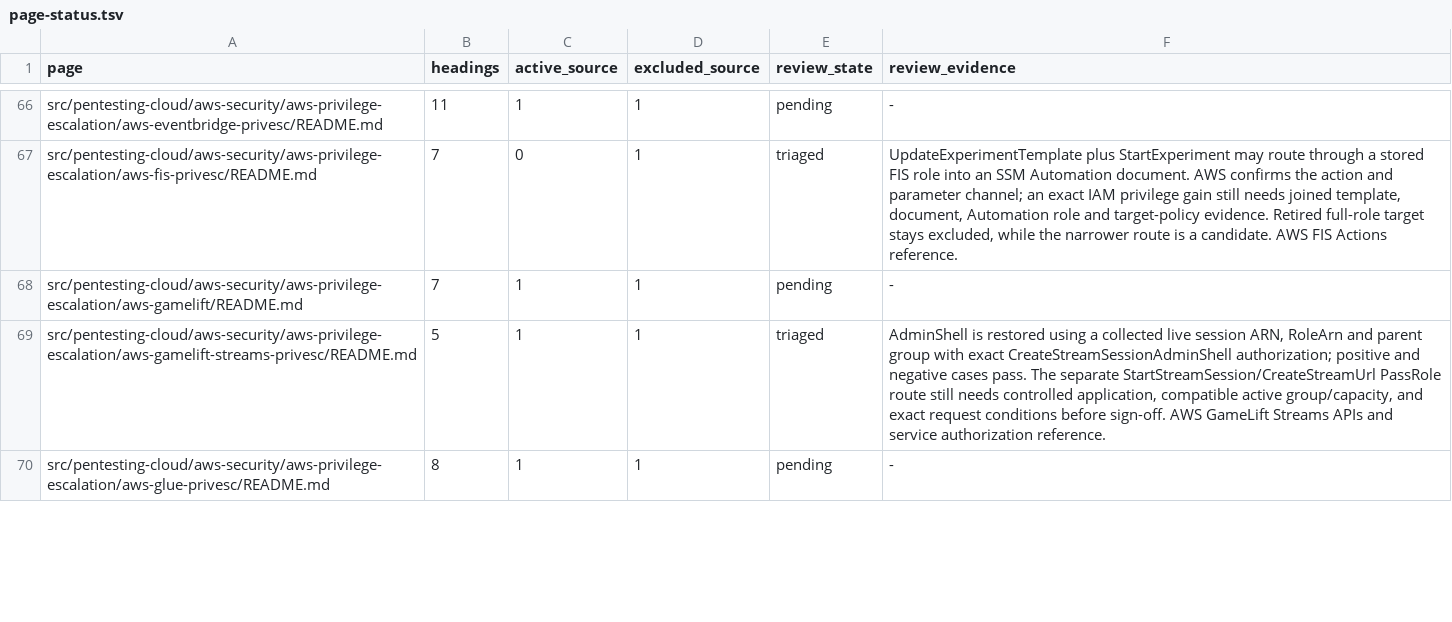
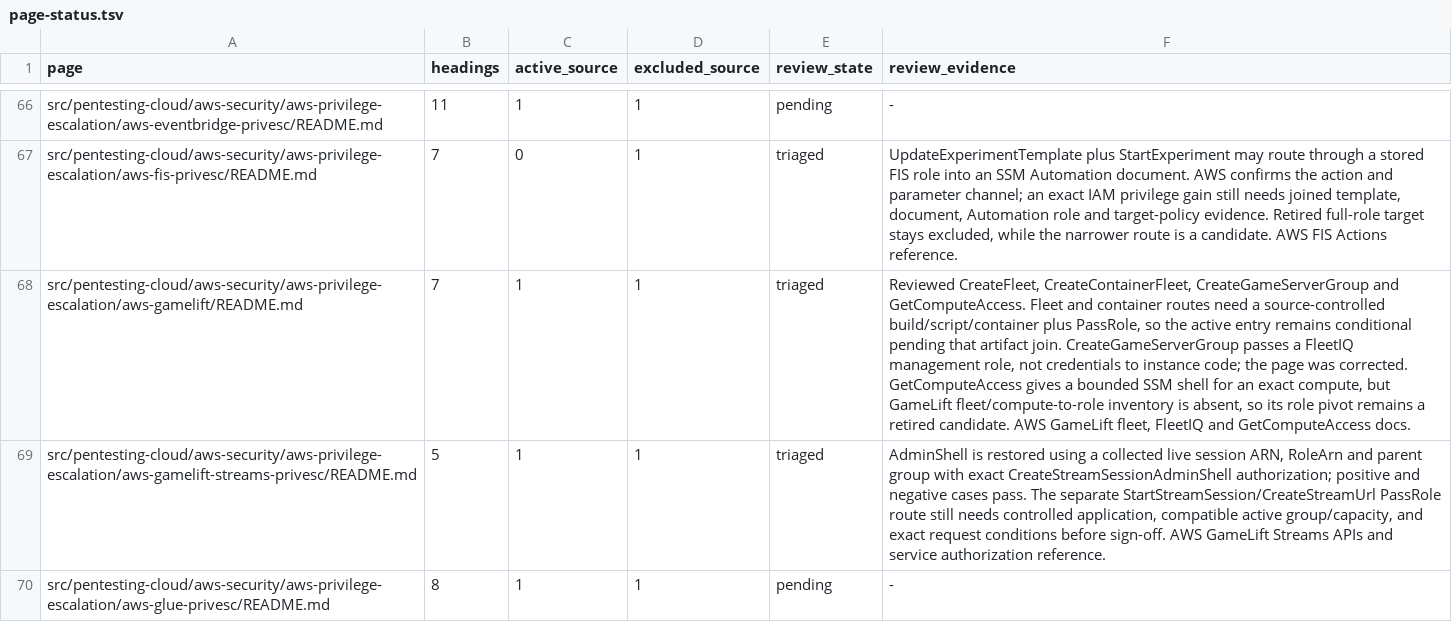
Before and after one commit to peass-ng/Blue-CloudPEASS, a TSV file: work_aws_privesc_review/page-status.tsv, drawn as a sheet; only a part is shown, gaps mark what is left out; the diff names each change by its address in the sheet, - before the commit and + after, or states it on an @@ line.

Commit message:
Triage GameLift credential reach and fleet routes

```diff
--- a/work_aws_privesc_review/page-status.tsv
+++ b/work_aws_privesc_review/page-status.tsv
-E68 (review_state): pending
+E68 (review_state): triaged
-F68 (review_evidence): -
+F68 (review_evidence): Reviewed CreateFleet, CreateContainerFleet, CreateGameServerGroup and GetComputeAccess. Fleet and container routes need a source-controlled build/script/container plus PassRole, so the active entry remains conditional pending that artifact join. CreateGameServerGroup passes a FleetIQ management role, not credentials to instance code; the page was corrected. GetComputeAccess gives a bounded SSM shell for an exact compute, but GameLift fleet/compute-to-role inventory is absent, so its role pivot remains a retired candidate. AWS GameLift fleet, FleetIQ and GetComputeAccess docs.
```
Also changed, not shown: work_aws_privesc_review/retired-technique-status.tsv.
